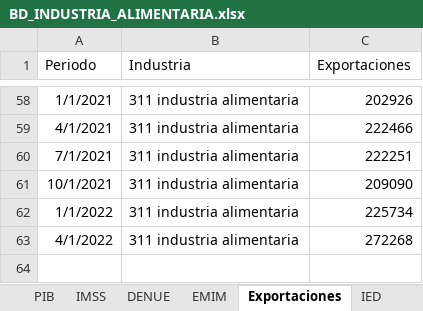
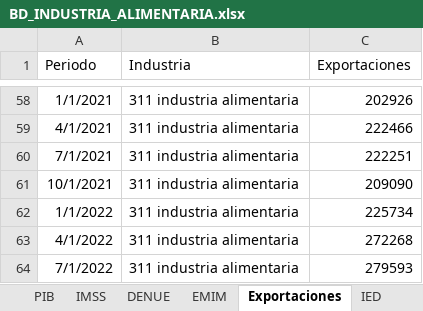
Before and after one commit to DIEEF/SEJ, an Excel workbook: sej_datos/BD_INDUSTRIA_ALIMENTARIA.xlsx, sheet Exportaciones, drawn as a sheet; only a part is shown, gaps mark what is left out; values as stored, in another font and other column widths than the file's, no borders; the diff names each change by its address in the sheet, - before the commit and + after, or states it on an @@ line.

```diff
--- a/sej_datos/BD_INDUSTRIA_ALIMENTARIA.xlsx (sheet Exportaciones)
+++ b/sej_datos/BD_INDUSTRIA_ALIMENTARIA.xlsx (sheet Exportaciones)
+row 64: 7/1/2022 | 311 industria alimentaria | 279593
```
Also changed, not shown: sheet Índice, sej_datos/BD_INDUSTRIA_BEBIDASYTABACO.xlsx, sej_datos/BD_INDUSTRIA_ELECTRONICA.xlsx, 21 other files.
